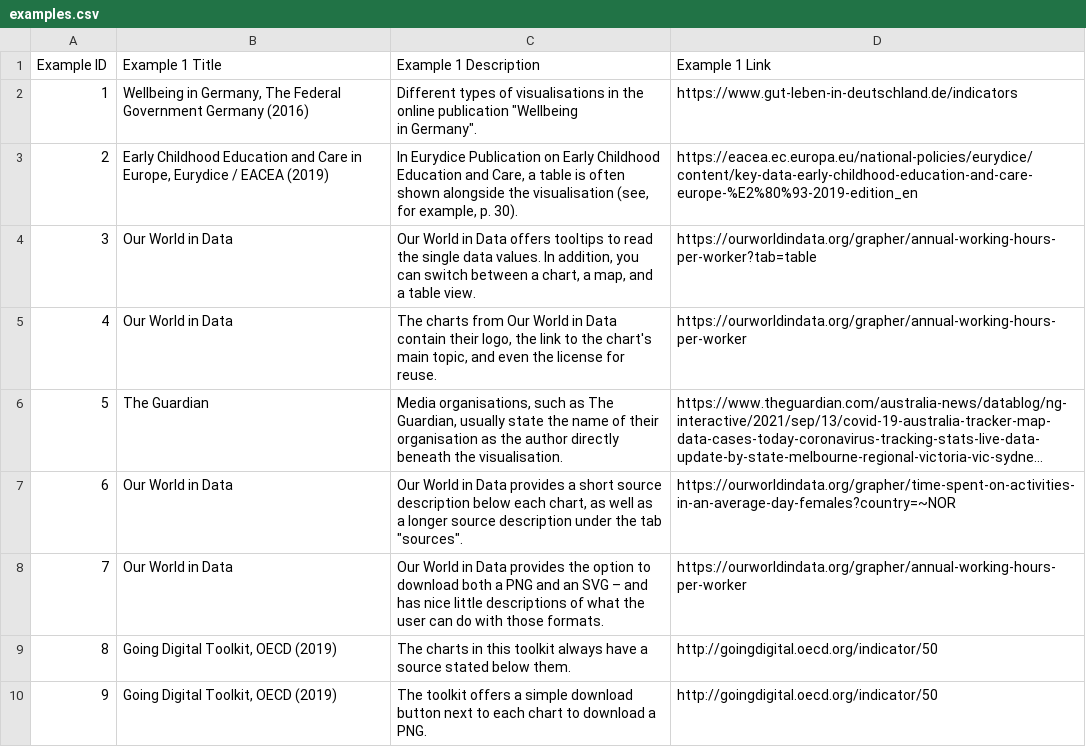
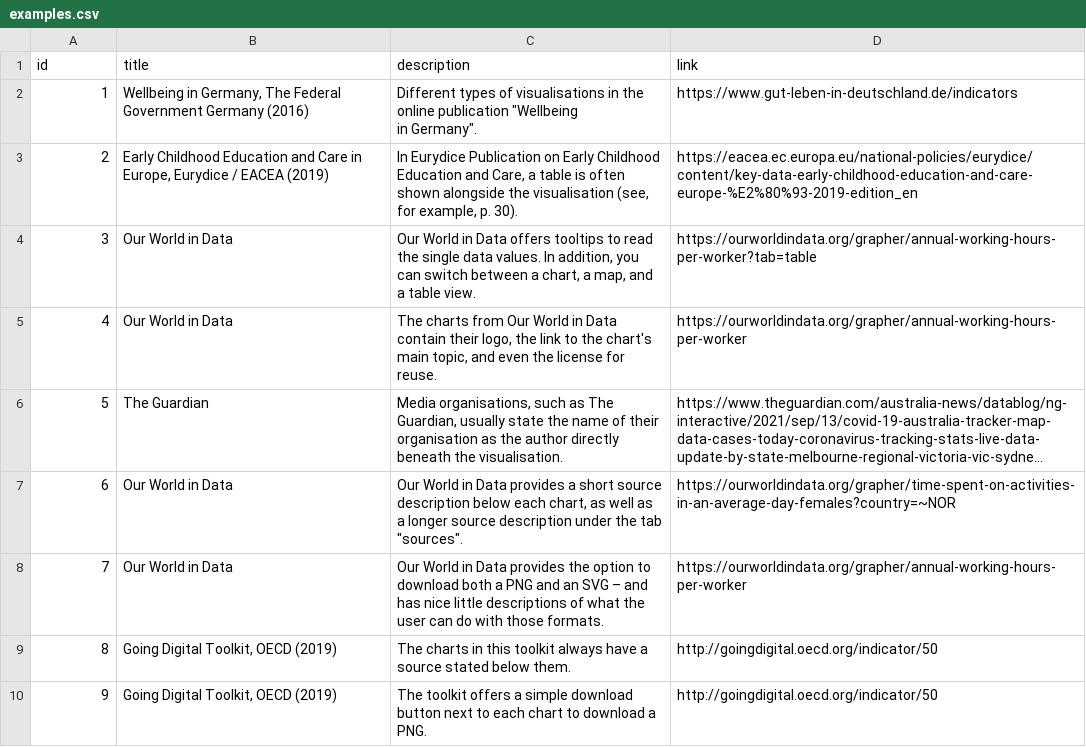
Before and after one commit to adi-cam/eu-pubwiz, a CSV file: data/examples.csv, drawn as a sheet; long unchanged cells end in ….

```diff
--- a/data/examples.csv
+++ b/data/examples.csv
@@ -1,2 +1,2 @@
-Example ID,Example 1 Title,Example 1 Description,Example 1 Link
+id,title,description,link
 1,"Wellbeing in Germany, The Federal Government Germany (2016) ","Different types of visualisations in the online publication ""Wellbeing
```
Also changed, not shown: data/recommendations.csv, data/resources.csv.
